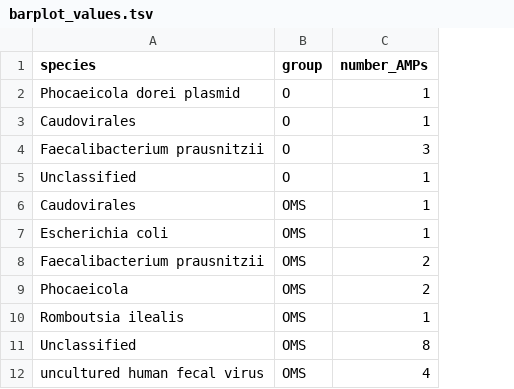
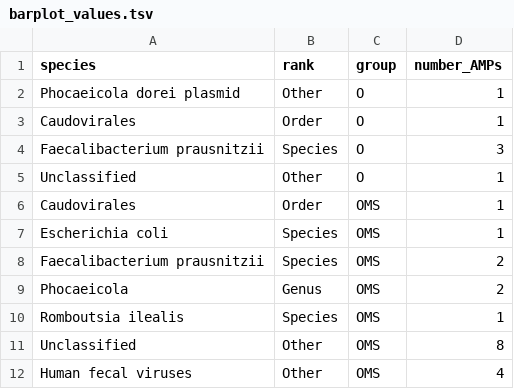
Before and after one commit to LuiguiGallardo/amps_microbiome, a TSV file: 07_overexpressed_AMPs/barplot_values.tsv, drawn as a sheet; the diff names each change by its address in the sheet, - before the commit and + after, or states it on an @@ line.

Commit message:
Update to barplot with overexpressed AMPs

```diff
--- a/07_overexpressed_AMPs/barplot_values.tsv
+++ b/07_overexpressed_AMPs/barplot_values.tsv
+column B (rank), rows 2-12: Other | Order | Species | Other | Order | Species | Species | Genus | Species | Other | Other
-A12 (species): uncultured human fecal virus
+A12 (species): Human fecal viruses
```
Also changed, not shown: 3 other files.
